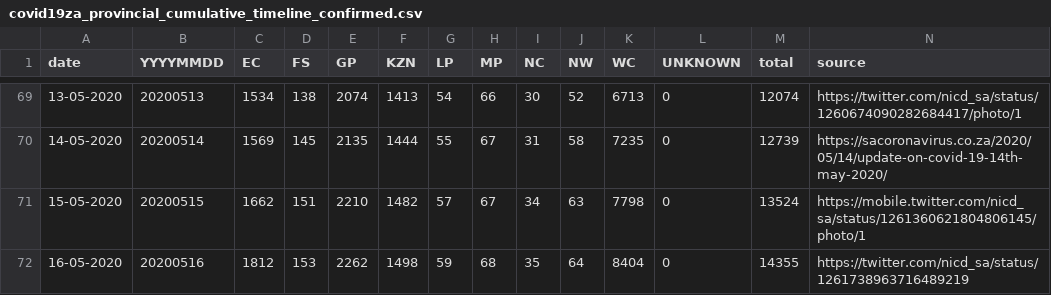
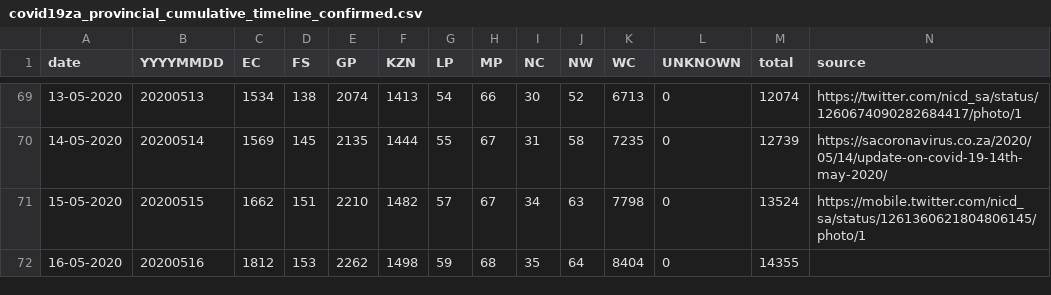
Before and after one commit to heerden/covid-19, a CSV file: data/covid19za_provincial_cumulative_timeline_confirmed.csv, drawn as a sheet; only a part is shown, gaps mark what is left out.

```diff
--- a/data/covid19za_provincial_cumulative_timeline_confirmed.csv
+++ b/data/covid19za_provincial_cumulative_timeline_confirmed.csv
@@ -71,2 +71,2 @@ date,YYYYMMDD,EC,FS,GP,KZN,LP,MP,NC,NW,WC,UNKNOWN,total,source
 15-05-2020,20200515,1662,151,2210,1482,57,67,34,63,7798,0,13524,https://mobile.twitter.com/nicd_sa/status/1261360621804806145/photo/1
-16-05-2020,20200516,1812,153,2262,1498,59,68,35,64,8404,0,14355,https://twitter.com/nicd_sa/status/1261738963716489219
+16-05-2020,20200516,1812,153,2262,1498,59,68,35,64,8404,0,14355,
```
Also changed, not shown: 1 other file.
